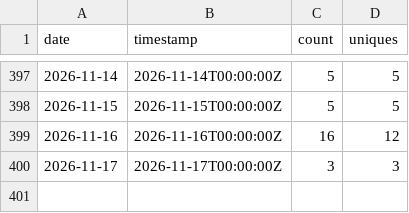
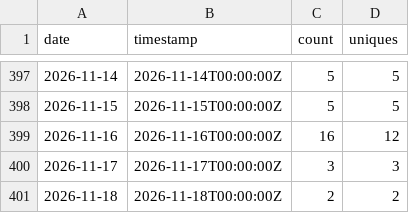
Before and after one commit to nasuni-labs/local-nasuni-management-mcp-server, a CSV file: data/traffic_clones.csv, drawn as a sheet; only a part is shown, gaps mark what is left out; the diff names each change by its address in the sheet, - before the commit and + after, or states it on an @@ line.

```diff
--- a/data/traffic_clones.csv
+++ b/data/traffic_clones.csv
+row 401: 2026-11-18 | 2026-11-18T00:00:00Z | 2 | 2
```
Also changed, not shown: data/traffic_paths.csv, data/traffic_referrers.csv, 1 other file.
